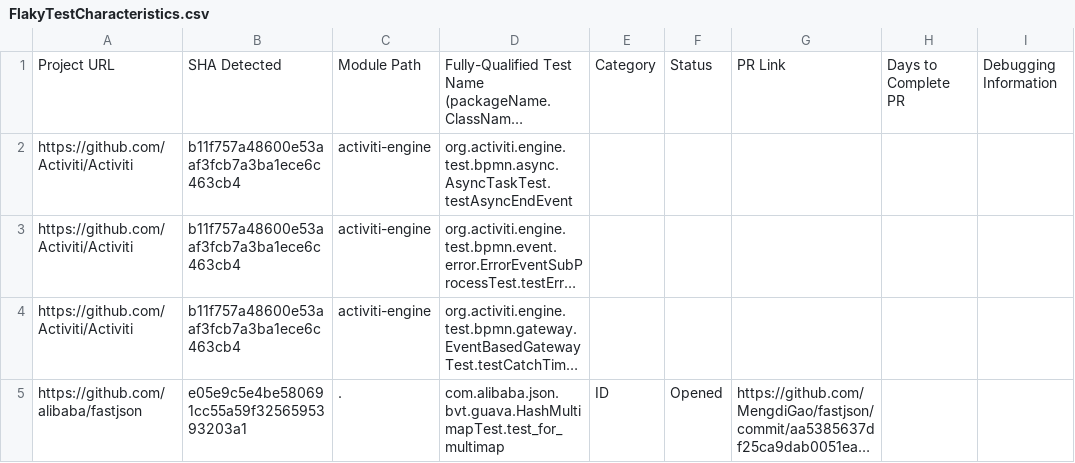
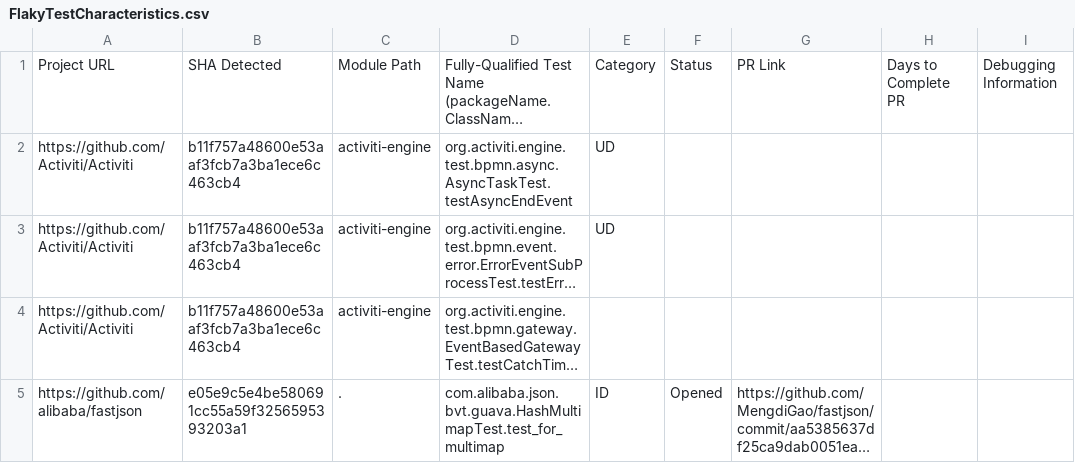
Before and after one commit to kingtxwd/travis, a CSV file: FlakyTestCharacteristics.csv, drawn as a sheet; long unchanged cells end in …; the diff names each change by its address in the sheet, - before the commit and + after, or states it on an @@ line.

```diff
--- a/FlakyTestCharacteristics.csv
+++ b/FlakyTestCharacteristics.csv
-E2:E3: (empty)
+E2:E3: UD
```
Also changed, not shown: 2 other files.
